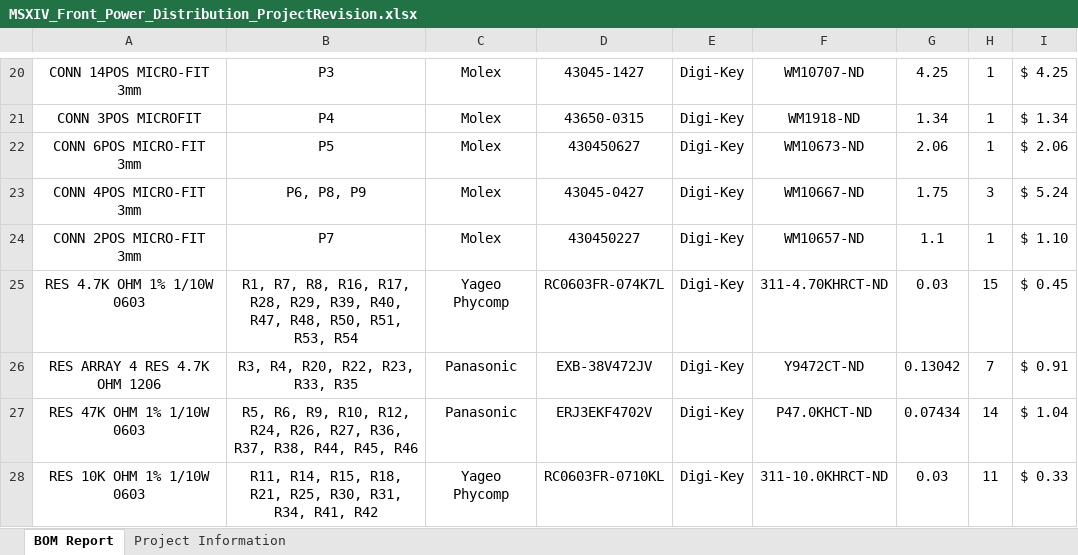
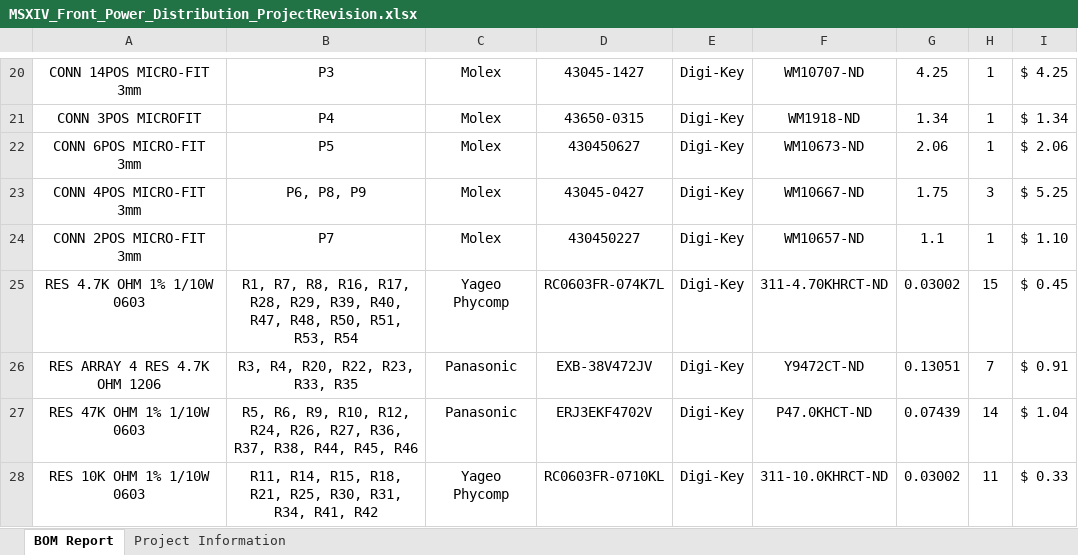
Before and after one commit to uw-midsun/hardware, an Excel workbook: MSXIV_FrontPowerDistribution/Project Outputs for MSXIV_Front_Power_Distribution/MSXIV_Front_Power_Distribution_ProjectRevision.xlsx, sheet BOM Report, drawn as a sheet; only a part is shown, gaps mark what is left out; values as stored, in another font and other column widths than the file's, no borders; charts and pictures not drawn; the diff covers the shown part only; the diff names each change by its address in the sheet, - before the commit and + after, or states it on an @@ line.

```diff
--- a/MSXIV_FrontPowerDistribution/Project Outputs for MSXIV_Front_Power_Distribution/MSXIV_Front_Power_Distribution_ProjectRevision.xlsx (sheet BOM Report)
+++ b/MSXIV_FrontPowerDistribution/Project Outputs for MSXIV_Front_Power_Distribution/MSXIV_Front_Power_Distribution_ProjectRevision.xlsx (sheet BOM Report)
-I23: $ 5.24
+I23: $ 5.25
-G25: 0.03
+G25: 0.03002
-G26: 0.13042
+G26: 0.13051
-G27: 0.07434
+G27: 0.07439
-G28: 0.03
+G28: 0.03002
```
Also changed, not shown: 12 edited cells elsewhere in this sheet, sheet Project Information, 18 other files.
